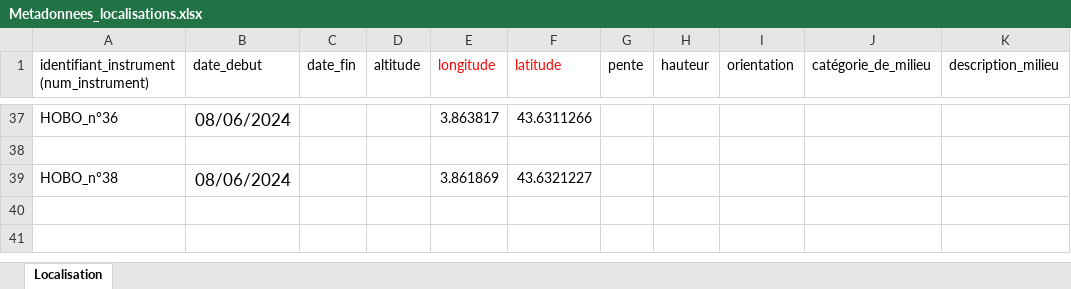
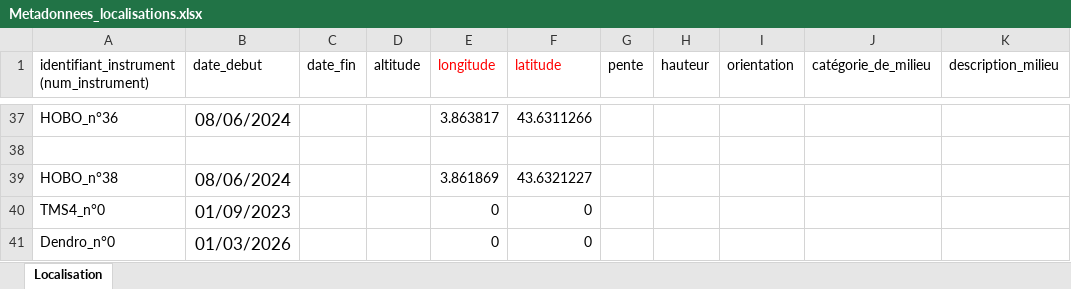
Before and after one commit to eleawb/L3-EcoForum, an Excel workbook: Base_de_donnees/Fichiers_metadonnees/Metadonnees_localisations.xlsx, sheet Localisation, drawn as a sheet; only a part is shown, gaps mark what is left out; values as stored, in another font and other column widths than the file's, no borders; the diff names each change by its address in the sheet, - before the commit and + after, or states it on an @@ line.

```diff
--- a/Base_de_donnees/Fichiers_metadonnees/Metadonnees_localisations.xlsx (sheet Localisation)
+++ b/Base_de_donnees/Fichiers_metadonnees/Metadonnees_localisations.xlsx (sheet Localisation)
+row 40: TMS4_n°0 | 01/09/2023 |  |  | 0 | 0
+row 41: Dendro_n°0 | 01/03/2026 |  |  | 0 | 0
```
Also changed, not shown: Base_de_donnees/Fichiers_metadonnees/Metadonnees_instruments_capteurs.xlsx, Base_de_donnees/Fichiers_metadonnees/Metadonnees_personnes.xlsx, 1 other file.
